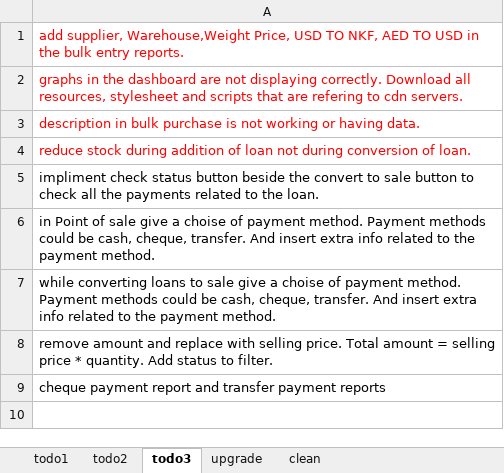
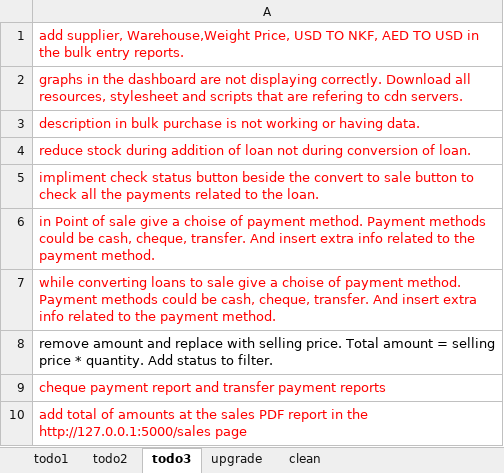
Before and after one commit to Emad67/SparepartsMS, an Excel workbook: docs/todo.xlsx, sheet todo3, drawn as a sheet; values as stored, in another font and other column widths than the file's, no borders; the diff names each change by its address in the sheet, - before the commit and + after, or states it on an @@ line.

```diff
--- a/docs/todo.xlsx (sheet todo3)
+++ b/docs/todo.xlsx (sheet todo3)
-A5:A7 text colour: black
+A5:A7 text colour: #FF0000
-A9 text colour: black
+A9 text colour: #FF0000
+row 10: add total of amounts at the sales PDF report in the http://127.0.0.1:5000/sales page
```
Also changed, not shown: 25 other files.
